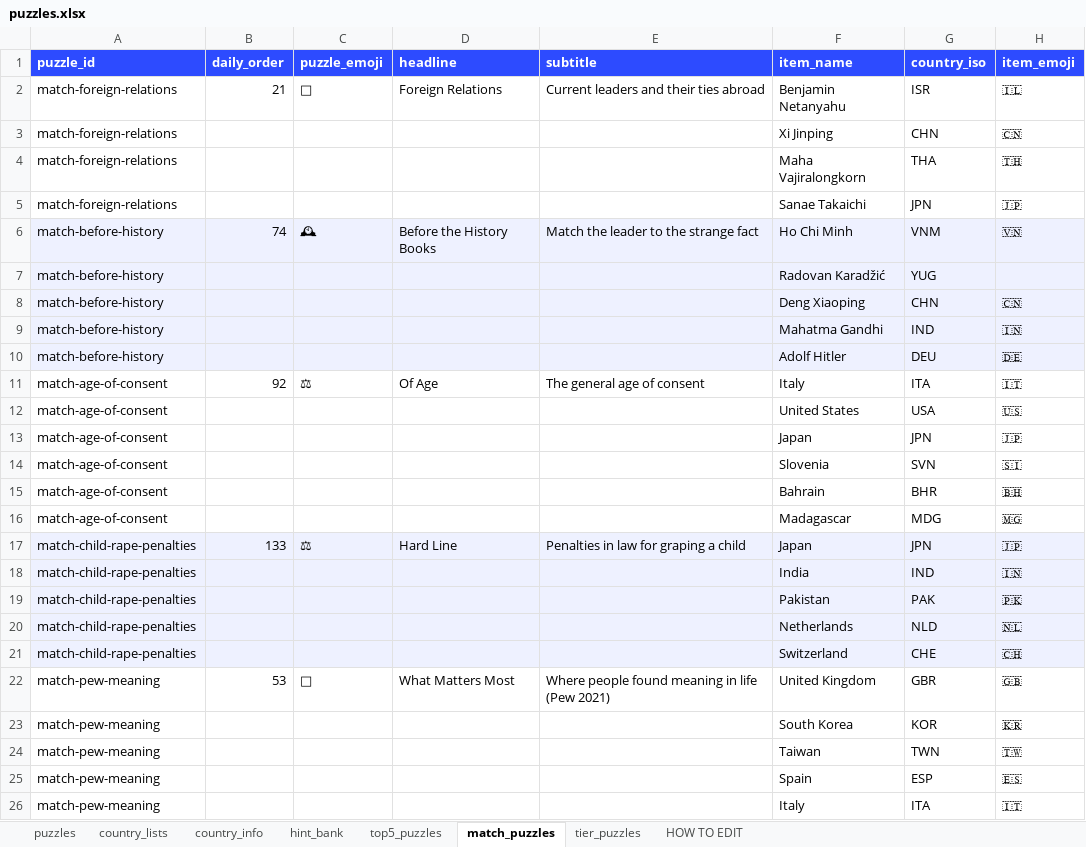
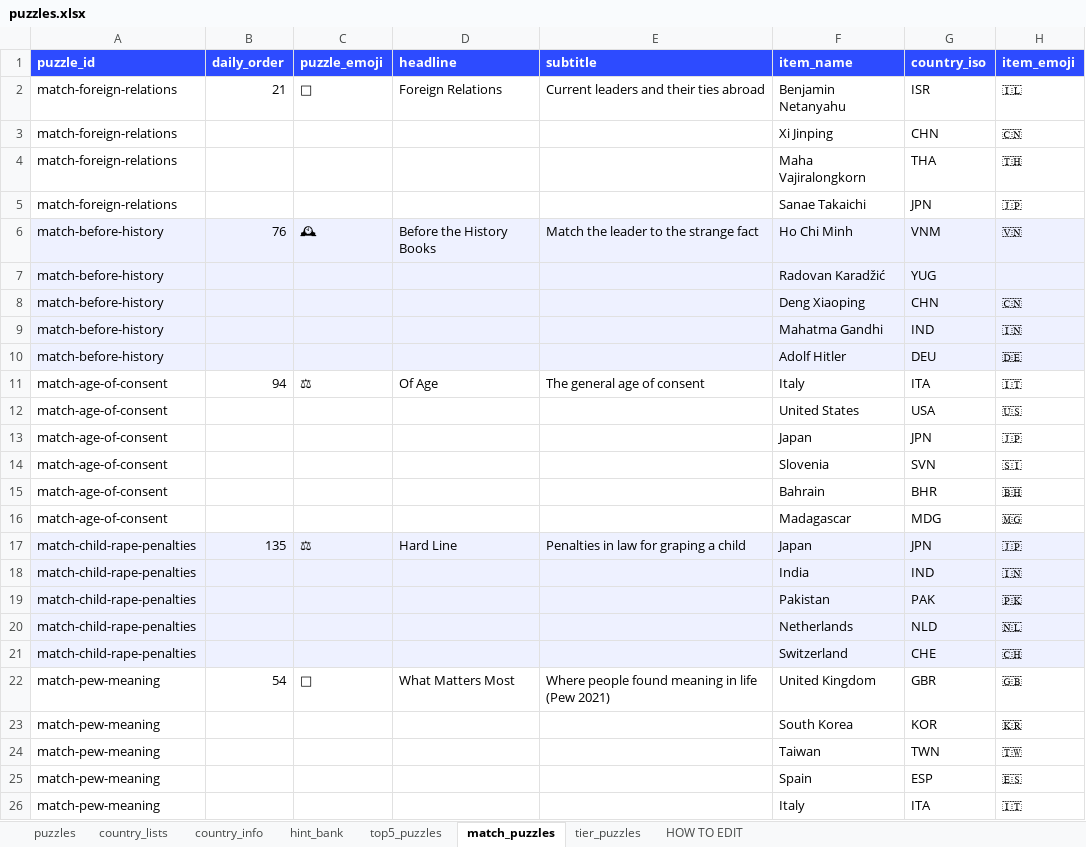
Before and after one commit to MichaelYao88/rankd, an Excel workbook: puzzles.xlsx, sheet match_puzzles, drawn as a sheet; only a part is shown; values as stored, in another font and other column widths than the file's, no borders; the diff names each change by its address in the sheet, - before the commit and + after, or states it on an @@ line.

Commit message:
v12.2: Ranki.gg brand, Lock UI, howto overlay + Keep the Peace / Open to Change
- Visible wordmark Ranki.gg (game + about/privacy/howto); keys stay rankd.*
- Lock bigger/bold (13.5px/800, 16×30 pad, 2.5px white border fill)
- Tries sit below Lock across Rank/Match/Tier
- First-visit Rank it howto overlay (rankd.howto.seen.v1)
- Keep the Peace (#031): Pew Asia harmony > free speech %
- Open to Change (#059): Pew East Asia+VN open to societal change %

```diff
--- a/puzzles.xlsx (sheet match_puzzles)
+++ b/puzzles.xlsx (sheet match_puzzles)
-B6 (daily_order): 74
+B6 (daily_order): 76
-B11 (daily_order): 92
+B11 (daily_order): 94
-B17 (daily_order): 133
+B17 (daily_order): 135
-B22 (daily_order): 53
+B22 (daily_order): 54
```
Also changed, not shown: sheet puzzles, sheet top5_puzzles, sheet tier_puzzles, 11 other files.
